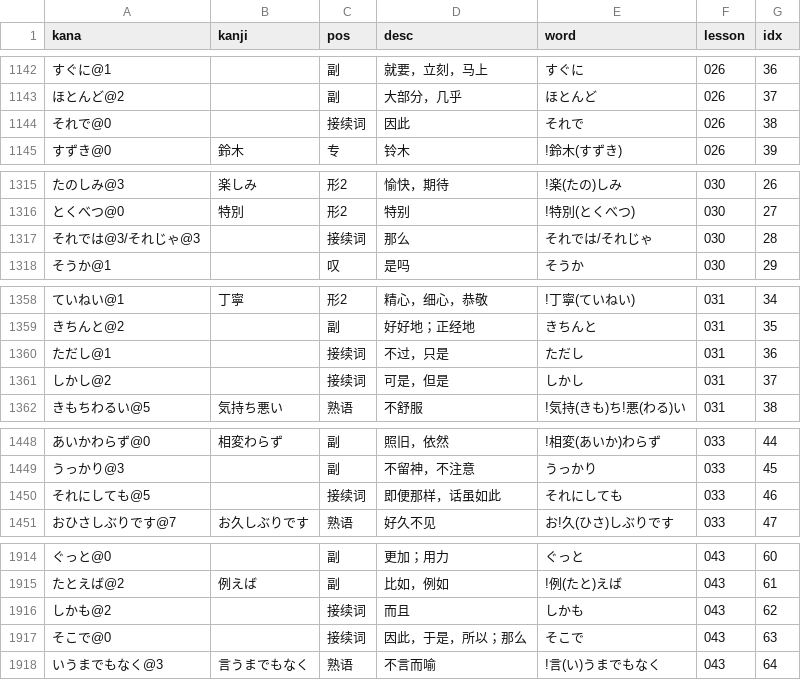
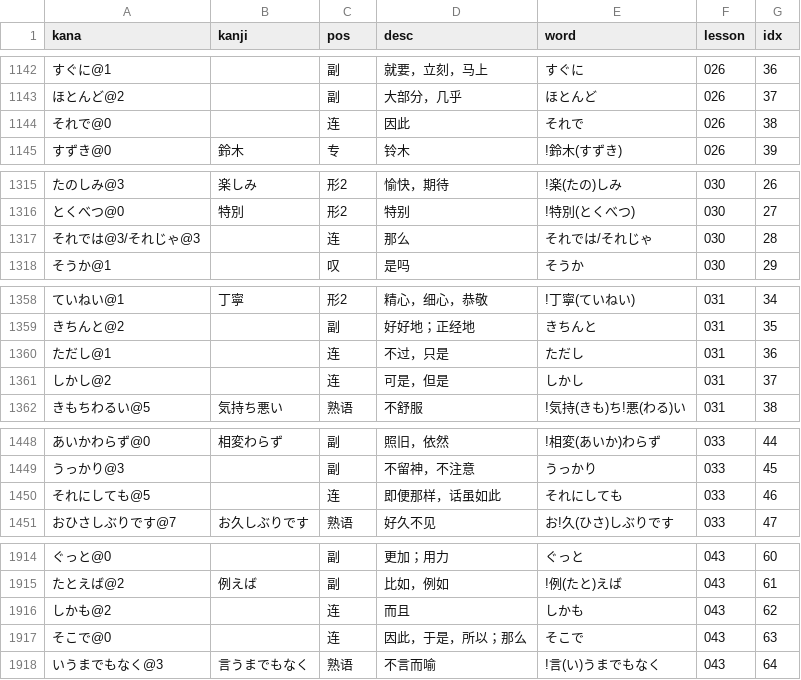
Before and after one commit to wizicer/LearnJapan, a CSV file: _data/words.csv, drawn as a sheet; only a part is shown, gaps mark what is left out; the diff covers the shown part only.

Commit message:
change term

```diff
--- a/_data/words.csv
+++ b/_data/words.csv
@@ -1143,3 +1143,3 @@ kana,kanji,pos,desc,word,lesson,idx
 ほとんど@2                   ,                        , 副       , 大部分，几乎                   , ほとんど                                            , 026 , 37
-それで@0                     ,                        , 接续词   , 因此                           , それで                                              , 026 , 38
+それで@0                     ,                        , 连       , 因此                           , それで                                              , 026 , 38
 すずき@0                     , 鈴木                   , 专       , 铃木                           , !鈴木(すずき)                                       , 026 , 39
@@ -1316,3 +1316,3 @@ kana,kanji,pos,desc,word,lesson,idx
 とくべつ@0           , 特別           , 形2    , 特别                 , !特別(とくべつ)                   , 030 , 27
-それでは@3/それじゃ@3,                , 接续词 , 那么                 , それでは/それじゃ                 , 030 , 28
+それでは@3/それじゃ@3,                , 连     , 那么                 , それでは/それじゃ                 , 030 , 28
 そうか@1             ,                , 叹     , 是吗                 , そうか                            , 030 , 29
@@ -1359,4 +1359,4 @@ kana,kanji,pos,desc,word,lesson,idx
 きちんと@2           ,                , 副     , 好好地；正经地       , きちんと                          , 031 , 35
-ただし@1             ,                , 接续词 , 不过，只是           , ただし                            , 031 , 36
-しかし@2             ,                , 接续词 , 可是，但是           , しかし                            , 031 , 37
+ただし@1             ,                , 连     , 不过，只是           , ただし                            , 031 , 36
+しかし@2             ,                , 连     , 可是，但是           , しかし                            , 031 , 37
 きもちわるい@5       , 気持ち悪い     , 熟语   , 不舒服               , !気持(きも)ち!悪(わる)い          , 031 , 38
@@ -1449,3 +1449,3 @@ kana,kanji,pos,desc,word,lesson,idx
 うっかり@3                 ,                , 副     , 不留神，不注意         , うっかり                              , 033 , 45
-それにしても@5             ,                , 接续词 , 即便那样，话虽如此     , それにしても                          , 033 , 46
+それにしても@5             ,                , 连     , 即便那样，话虽如此     , それにしても                          , 033 , 46
 おひさしぶりです@7         , お久しぶりです , 熟语   , 好久不见               , お!久(ひさ)しぶりです                 , 033 , 47
@@ -1915,4 +1915,4 @@ kana,kanji,pos,desc,word,lesson,idx
 たとえば@2           , 例えば         , 副     , 比如，例如                   , !例(たと)えば                    , 043 , 61
-しかも@2             ,                , 接续词 , 而且                         , しかも                           , 043 , 62
-そこで@0             ,                , 接续词 , 因此，于是，所以；那么       , そこで                           , 043 , 63
+しかも@2             ,                , 连     , 而且                         , しかも                           , 043 , 62
+そこで@0             ,                , 连     , 因此，于是，所以；那么       , そこで                           , 043 , 63
 いうまでもなく@3     , 言うまでもなく , 熟语   , 不言而喻                     , !言(い)うまでもなく              , 043 , 64
```
Also changed, not shown: 1 edited cell elsewhere in this file.
